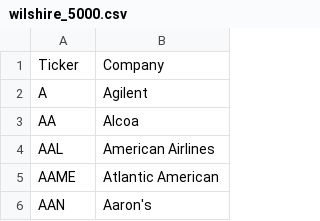
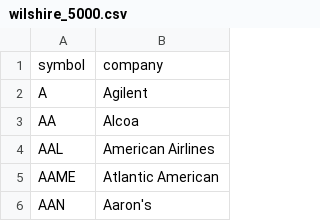
Before and after one commit to ultrametatron/tradesmith, a CSV file: scripts/wilshire_5000.csv, drawn as a sheet; only a part is shown; removed rows and columns are numbered as before the commit, all else as after; the diff names each change by its address in the sheet, - before the commit and + after, or states it on an @@ line.

Commit message:
Update wilshire_5000.csv

```diff
--- a/scripts/wilshire_5000.csv
+++ b/scripts/wilshire_5000.csv
-row 1: Ticker | Company
+row 1: symbol | company
```
